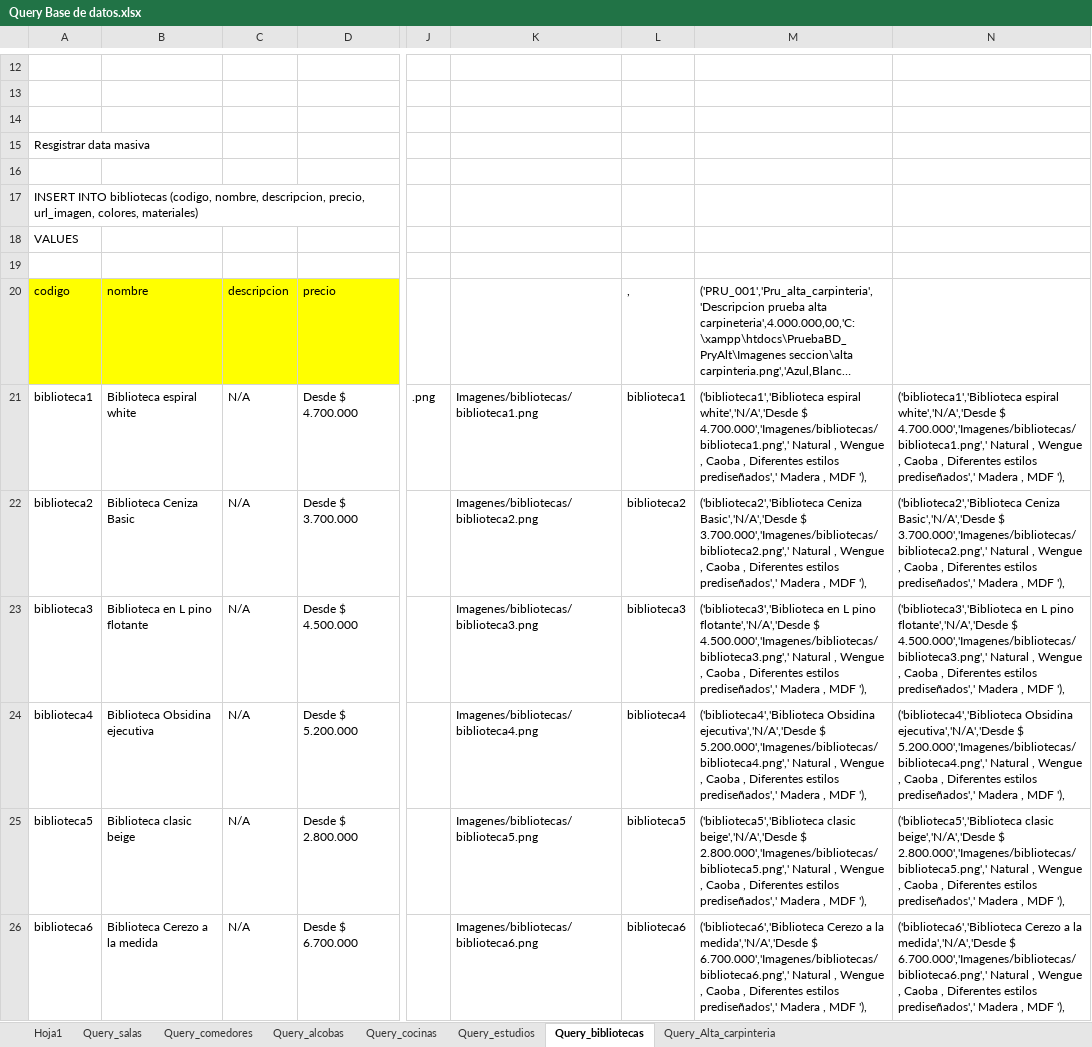
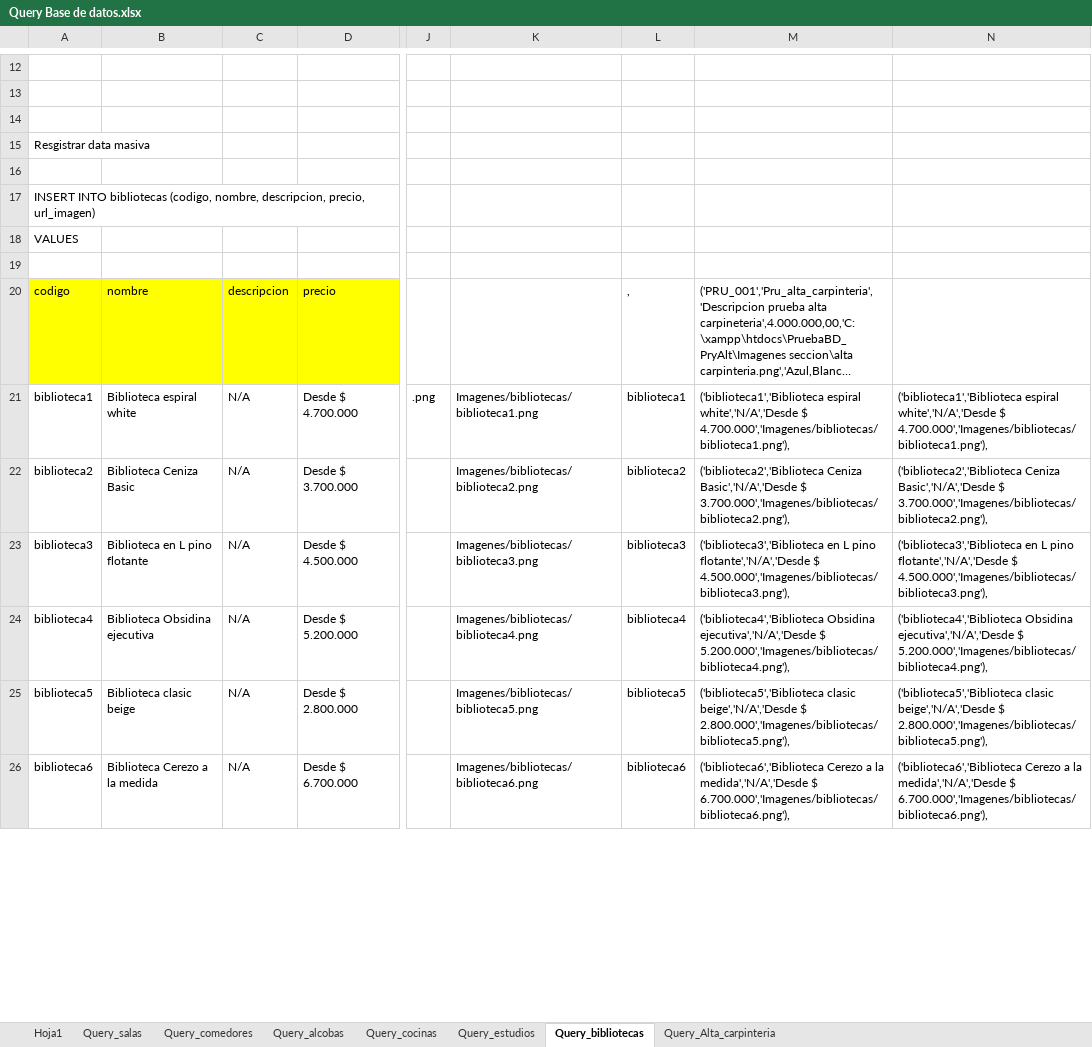
Before and after one commit to JohhanPC/Proyecto_Alt_unificado_SENA, an Excel workbook: Query Base de datos.xlsx, sheet Query_bibliotecas, drawn as a sheet; only a part is shown, gaps mark what is left out; long unchanged cells end in …; values as stored, in another font and other column widths than the file's, no borders; the diff covers the shown part only; the diff names each change by its address in the sheet, - before the commit and + after, or states it on an @@ line.

```diff
--- a/Query Base de datos.xlsx (sheet Query_bibliotecas)
+++ b/Query Base de datos.xlsx (sheet Query_bibliotecas)
-A17: …descripcion, precio, url_imagen, colores, materiales)
+A17: …descripcion, precio, url_imagen)
-M21: …white','N/A','Desde $ 4.700.000','Imagenes/bibliotecas/biblioteca1.png',' Natural , Wengue , Caoba , Diferentes estilos prediseñados',' Madera , MDF '),
+M21: …white','N/A','Desde $ 4.700.000','Imagenes/bibliotecas/biblioteca1.png'),
-N21: …white','N/A','Desde $ 4.700.000','Imagenes/bibliotecas/biblioteca1.png',' Natural , Wengue , Caoba , Diferentes estilos prediseñados',' Madera , MDF '),
+N21: …white','N/A','Desde $ 4.700.000','Imagenes/bibliotecas/biblioteca1.png'),
-M22: …Basic','N/A','Desde $ 3.700.000','Imagenes/bibliotecas/biblioteca2.png',' Natural , Wengue , Caoba , Diferentes estilos prediseñados',' Madera , MDF '),
+M22: …Basic','N/A','Desde $ 3.700.000','Imagenes/bibliotecas/biblioteca2.png'),
-N22: …Basic','N/A','Desde $ 3.700.000','Imagenes/bibliotecas/biblioteca2.png',' Natural , Wengue , Caoba , Diferentes estilos prediseñados',' Madera , MDF '),
+N22: …Basic','N/A','Desde $ 3.700.000','Imagenes/bibliotecas/biblioteca2.png'),
-M23: …flotante','N/A','Desde $ 4.500.000','Imagenes/bibliotecas/biblioteca3.png',' Natural , Wengue , Caoba , Diferentes estilos prediseñados',' Madera , MDF '),
+M23: …flotante','N/A','Desde $ 4.500.000','Imagenes/bibliotecas/biblioteca3.png'),
-N23: …flotante','N/A','Desde $ 4.500.000','Imagenes/bibliotecas/biblioteca3.png',' Natural , Wengue , Caoba , Diferentes estilos prediseñados',' Madera , MDF '),
+N23: …flotante','N/A','Desde $ 4.500.000','Imagenes/bibliotecas/biblioteca3.png'),
-M24: …ejecutiva','N/A','Desde $ 5.200.000','Imagenes/bibliotecas/biblioteca4.png',' Natural , Wengue , Caoba , Diferentes estilos prediseñados',' Madera , MDF '),
+M24: …ejecutiva','N/A','Desde $ 5.200.000','Imagenes/bibliotecas/biblioteca4.png'),
-N24: …ejecutiva','N/A','Desde $ 5.200.000','Imagenes/bibliotecas/biblioteca4.png',' Natural , Wengue , Caoba , Diferentes estilos prediseñados',' Madera , MDF '),
+N24: …ejecutiva','N/A','Desde $ 5.200.000','Imagenes/bibliotecas/biblioteca4.png'),
-M25: …beige','N/A','Desde $ 2.800.000','Imagenes/bibliotecas/biblioteca5.png',' Natural , Wengue , Caoba , Diferentes estilos prediseñados',' Madera , MDF '),
+M25: …beige','N/A','Desde $ 2.800.000','Imagenes/bibliotecas/biblioteca5.png'),
-N25: …beige','N/A','Desde $ 2.800.000','Imagenes/bibliotecas/biblioteca5.png',' Natural , Wengue , Caoba , Diferentes estilos prediseñados',' Madera , MDF '),
+N25: …beige','N/A','Desde $ 2.800.000','Imagenes/bibliotecas/biblioteca5.png'),
-M26: …medida','N/A','Desde $ 6.700.000','Imagenes/bibliotecas/biblioteca6.png',' Natural , Wengue , Caoba , Diferentes estilos prediseñados',' Madera , MDF '),
+M26: …medida','N/A','Desde $ 6.700.000','Imagenes/bibliotecas/biblioteca6.png'),
-N26: …medida','N/A','Desde $ 6.700.000','Imagenes/bibliotecas/biblioteca6.png',' Natural , Wengue , Caoba , Diferentes estilos prediseñados',' Madera , MDF '),
+N26: …medida','N/A','Desde $ 6.700.000','Imagenes/bibliotecas/biblioteca6.png'),
```
Also changed, not shown: 2 added rows, 2 removed rows and 20 edited cells elsewhere in this sheet, sheet Query_salas, sheet Query_cocinas, sheet Query_comedores, sheet Query_alcobas, sheet Query_Alta_carpinteria, sheet Query_estudios, 7 other files.
